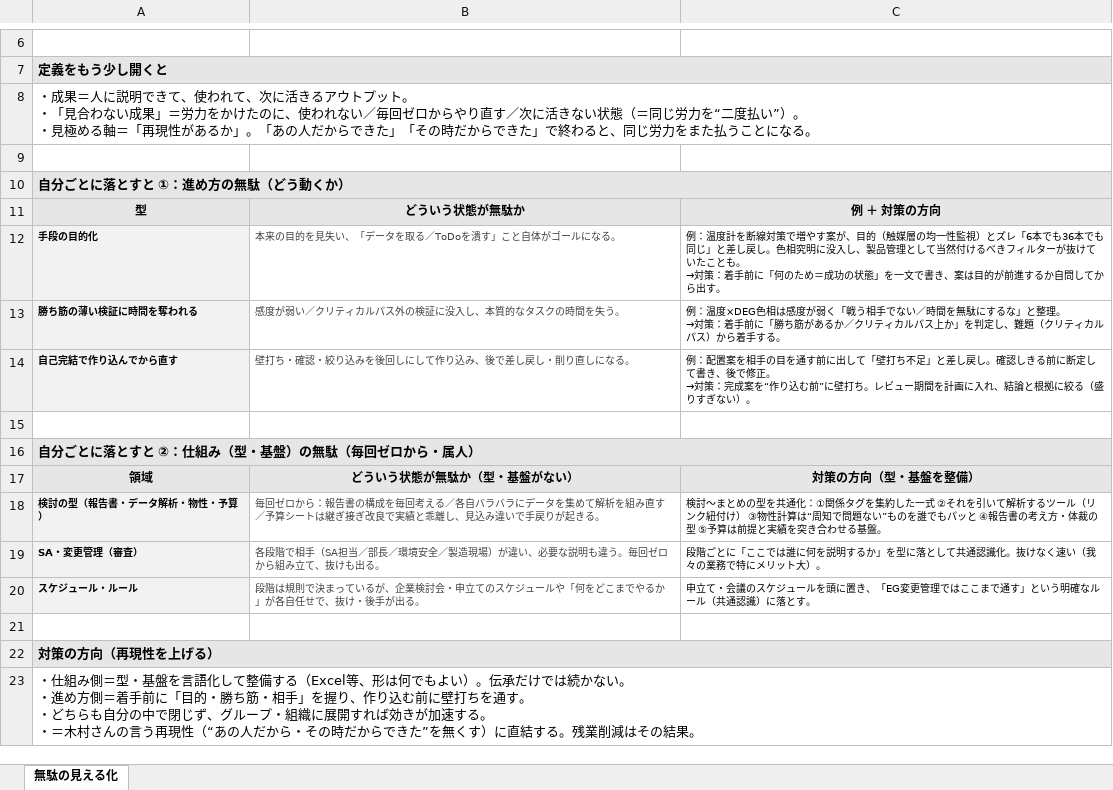
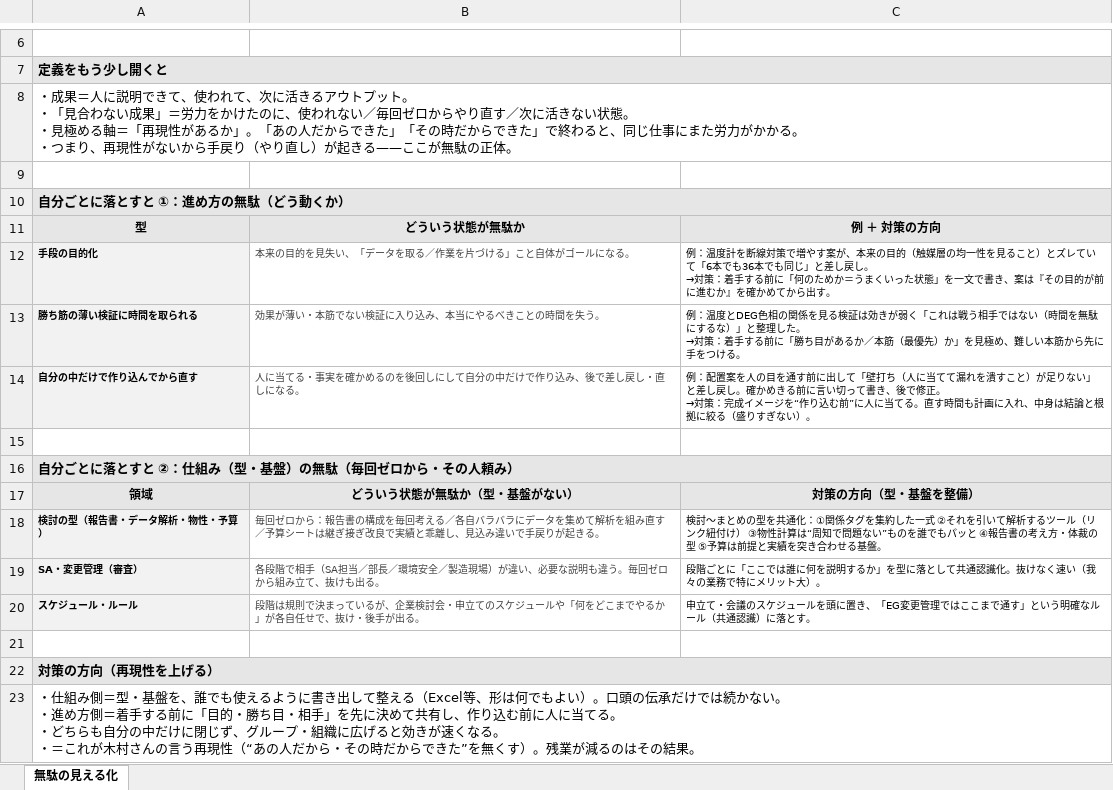
Before and after one commit to hiraoyosa-sys/Base, an Excel workbook: outputs/無駄の見える化_再現性で見る.xlsx, sheet 無駄の見える化, drawn as a sheet; only a part is shown, gaps mark what is left out; values as stored, in another font and other column widths than the file's, no borders; removed rows and columns are numbered as before the commit, all else as after; ↵ is a line break in a cell; the diff names each change by its address in the sheet, - before the commit and + after, or states it on an @@ line.

```diff
--- a/outputs/無駄の見える化_再現性で見る.xlsx (sheet 無駄の見える化)
+++ b/outputs/無駄の見える化_再現性で見る.xlsx (sheet 無駄の見える化)
-A8: …ない状態（＝同じ労力を“二度払い”）。 ↵ ・見極める軸＝「再現性があるか」。「あの人だからできた」「その時だからできた」で終わると、同じ労力をまた払うことになる。
+A8: …ない状態。 ↵ ・見極める軸＝「再現性があるか」。「あの人だからできた」「その時だからできた」で終わると、同じ仕事にまた労力がかかる。 ↵ ・つまり、再現性がないから手戻り（やり直し）が起きる——ここが無駄の正体。
-B12: 本来の目的を見失い、「データを取る／ToDoを潰す」こと自体がゴールになる。
+B12: 本来の目的を見失い、「データを取る／作業を片づける」こと自体がゴールになる。
-C12: …す案が、目的（触媒層の均一性監視）とズレ「6本でも36本でも同じ」と差し戻し。色相究明に没入し、製品管理として当然付けるべきフィルターが抜けていたことも。 ↵ →対策：着手前に「何のため＝成功の状態」を一文で書き、案は目的が前進するか自問してから出…
+C12: …す案が、本来の目的（触媒層の均一性を見ること）とズレていて「6本でも36本でも同じ」と差し戻し。 ↵ →対策：着手する前に「何のためか＝うまくいった状態」を一文で書き、案は『その目的が前に進むか』を確かめてから出…
-row 13: 勝ち筋の薄い検証に時間を奪われる | 感度が弱い／クリティカルパス外の検証に没入し、本質的なタスクの時間を失う。 | 例：温度×DEG色相は感度が弱く「戦う相手でない／時間を無駄にするな」と整理。 ↵ →対策：着手前に「勝ち筋があるか／クリティカルパス上か」を判定し、難題（クリティカルパス）から着手する。
-row 14: 自己完結で作り込んでから直す | 壁打ち・確認・絞り込みを後回しにして作り込み、後で差し戻し・削り直しになる。 | 例：配置案を相手の目を通す前に出して「壁打ち不足」と差し戻し。確認しきる前に断定して書き、後で修正。 ↵ →対策：完成案を“作り込む前”に壁打ち。レビュー期間を計画に入れ、結論と根拠に絞る（盛りすぎない）。
+row 13: 勝ち筋の薄い検証に時間を取られる | 効果が薄い・本筋でない検証に入り込み、本当にやるべきことの時間を失う。 | 例：温度とDEG色相の関係を見る検証は効きが弱く「これは戦う相手ではない（時間を無駄にするな）」と整理した。 ↵ →対策：着手する前に「勝ち目があるか／本筋（最優先）か」を見極め、難しい本筋から先に手をつける。
+row 14: 自分の中だけで作り込んでから直す | 人に当てる・事実を確かめるのを後回しにして自分の中だけで作り込み、後で差し戻し・直しになる。 | 例：配置案を人の目を通す前に出して「壁打ち（人に当てて漏れを潰すこと）が足りない」と差し戻し。確かめきる前に言い切って書き、後で修正。 ↵ →対策：完成イメージを“作り込む前”に人に当てる。直す時間も計画に入れ、中身は結論と根拠に絞る（盛りすぎない）。
-A16: 自分ごとに落とすと ②：仕組み（型・基盤）の無駄（毎回ゼロから・属人）
+A16: 自分ごとに落とすと ②：仕組み（型・基盤）の無駄（毎回ゼロから・その人頼み）
-A23: …・基盤を言語化して整備する（Excel等、形は何でもよい）。伝承だけでは続かない。 ↵ ・進め方側＝着手前に「目的・勝ち筋・相手」を握り、作り込む前に壁打ちを通す。 ↵ ・どちらも自分の中で閉じず、グループ・組織に展開すれば効きが加速する。 ↵ ・＝木村さんの言う再現性（“あの人だから・その時だからできた”を無くす）に直結する。残業削減はその結…
+A23: …・基盤を、誰でも使えるように書き出して整える（Excel等、形は何でもよい）。口頭の伝承だけでは続かない。 ↵ ・進め方側＝着手する前に「目的・勝ち目・相手」を先に決めて共有し、作り込む前に人に当てる。 ↵ ・どちらも自分の中だけに閉じず、グループ・組織に広げると効きが速くなる。 ↵ ・＝これが木村さんの言う再現性（“あの人だから・その時だからできた”を無くす）。残業が減るのはその結…
```
Also changed, not shown: 5 other files.
